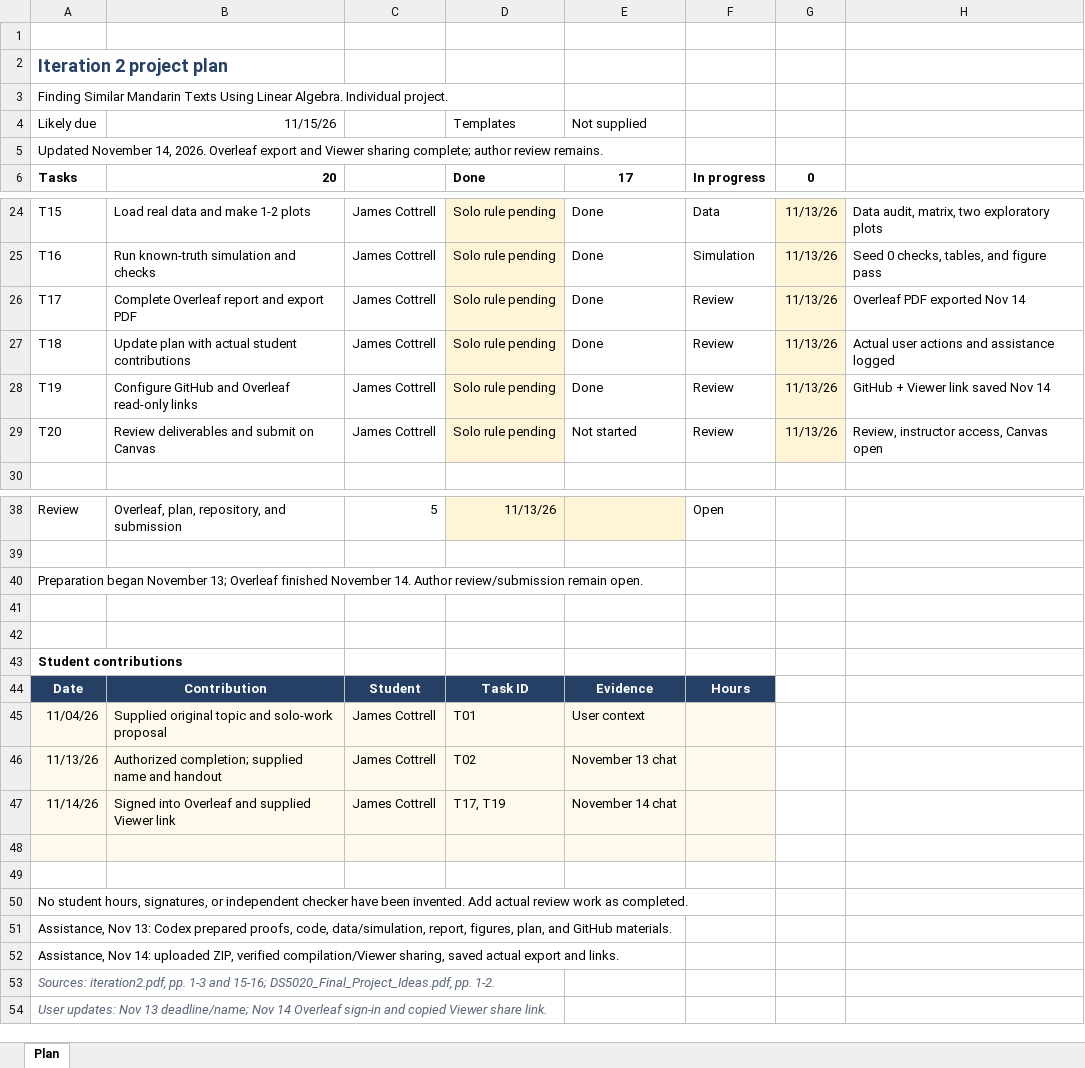
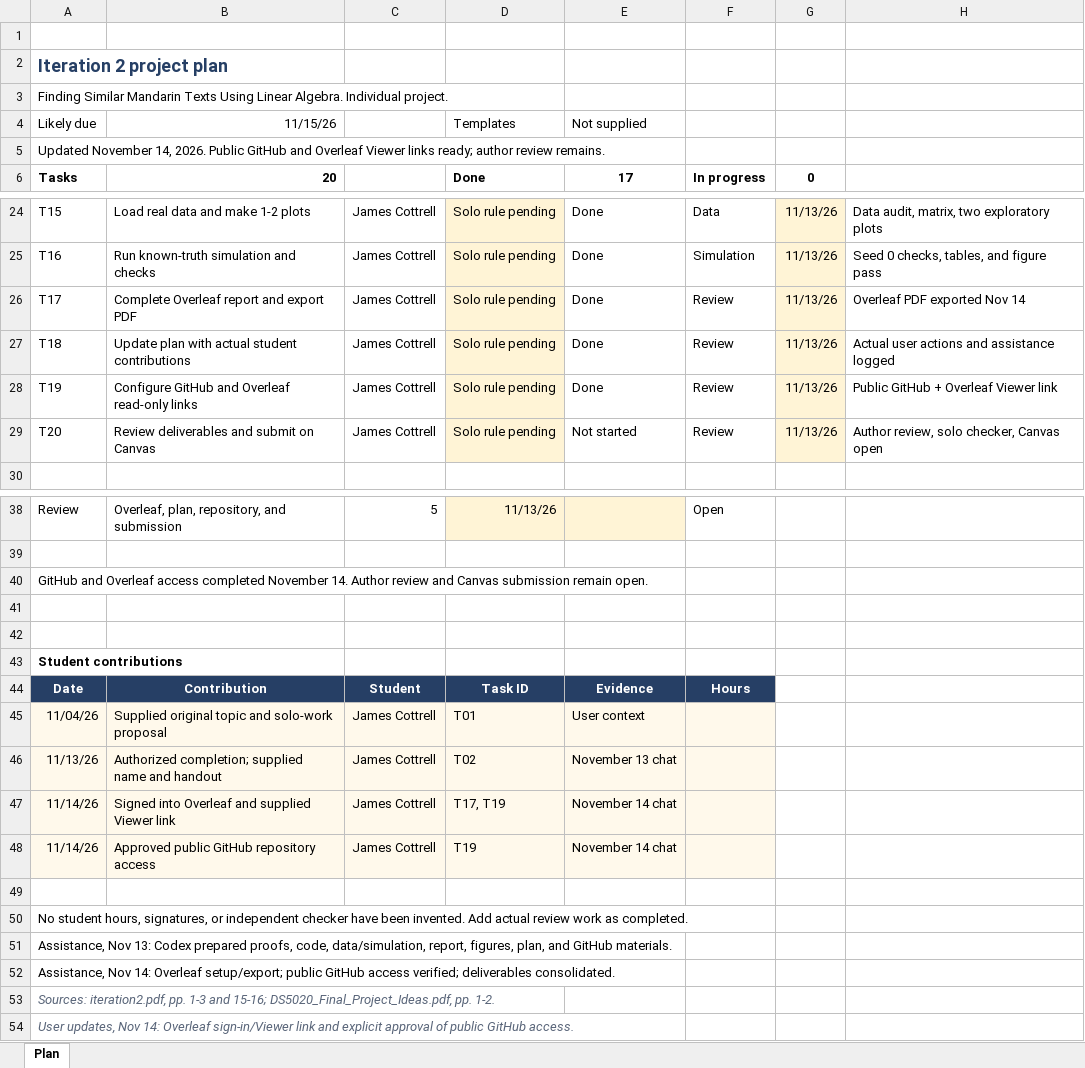
Before and after one commit to wx15251/ds5020-mandarin-text-similarity, an Excel workbook: docs/project_plan.xlsx, sheet Plan, drawn as a sheet; only a part is shown, gaps mark what is left out; values as stored, in another font and other column widths than the file's, no borders; conditional formats not drawn; the diff names each change by its address in the sheet, - before the commit and + after, or states it on an @@ line.

Commit message:
Record public GitHub access and finalize deliverables index

```diff
--- a/docs/project_plan.xlsx (sheet Plan)
+++ b/docs/project_plan.xlsx (sheet Plan)
-A5: …14, 2026. Overleaf export and Viewer sharing complete; author review…
+A5: …14, 2026. Public GitHub and Overleaf Viewer links ready; author review…
-H28: GitHub + Viewer link saved Nov 14
+H28: Public GitHub + Overleaf Viewer link
-H29: Review, instructor access, Canvas open
+H29: Author review, solo checker, Canvas open
-A40: Preparation began November 13; Overleaf finished November 14. Author review/submission remain open.
+A40: GitHub and Overleaf access completed November 14. Author review and Canvas submission remain open.
-row 48: (empty)
+row 48: 11/14/26 | Approved public GitHub repository access | James Cottrell | T19 | November 14 chat
-A52: …Nov 14: uploaded ZIP, verified compilation/Viewer sharing, saved actual export and links.
+A52: …Nov 14: Overleaf setup/export; public GitHub access verified; deliverables consolidated.
-A54: User updates: Nov 13 deadline/name; Nov 14 Overleaf sign-in and copied Viewer share link.
+A54: User updates, Nov 14: Overleaf sign-in/Viewer link and explicit approval of public GitHub access.
```
Also changed, not shown: 8 other files.
